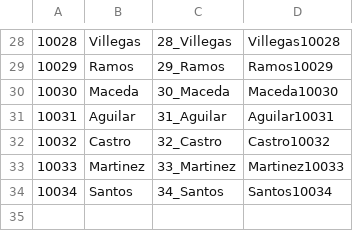
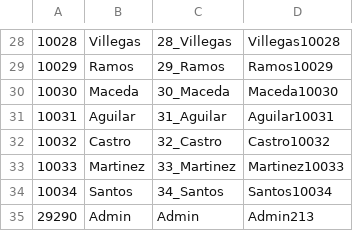
Before and after one commit to raymund110/MotorPH, a CSV file: src/main/resources/LoginCredentials.csv, drawn as a sheet; only a part is shown, gaps mark what is left out.

```diff
--- a/src/main/resources/LoginCredentials.csv
+++ b/src/main/resources/LoginCredentials.csv
@@ -34 +34,2 @@
 10034,Santos,34_Santos,Santos10034
+29290,Admin,Admin,Admin213
```
Also changed, not shown: src/main/resources/MotorPH Employee Data.csv, target/classes/LoginCredentials.csv, 19 other files.
